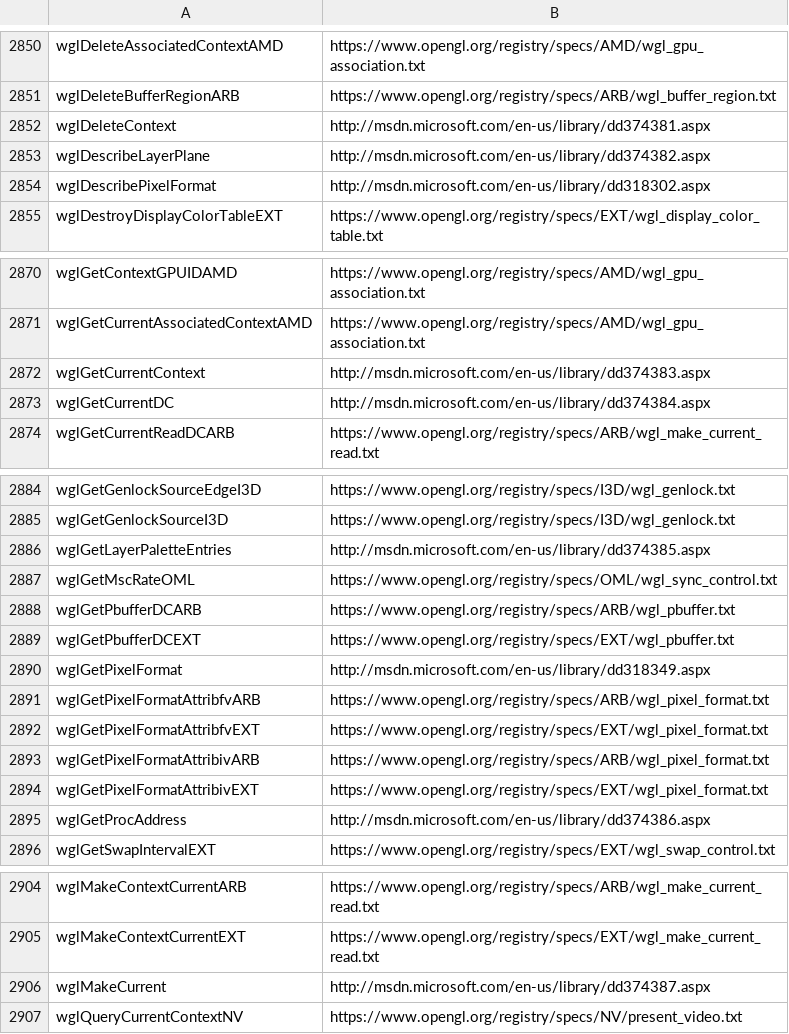
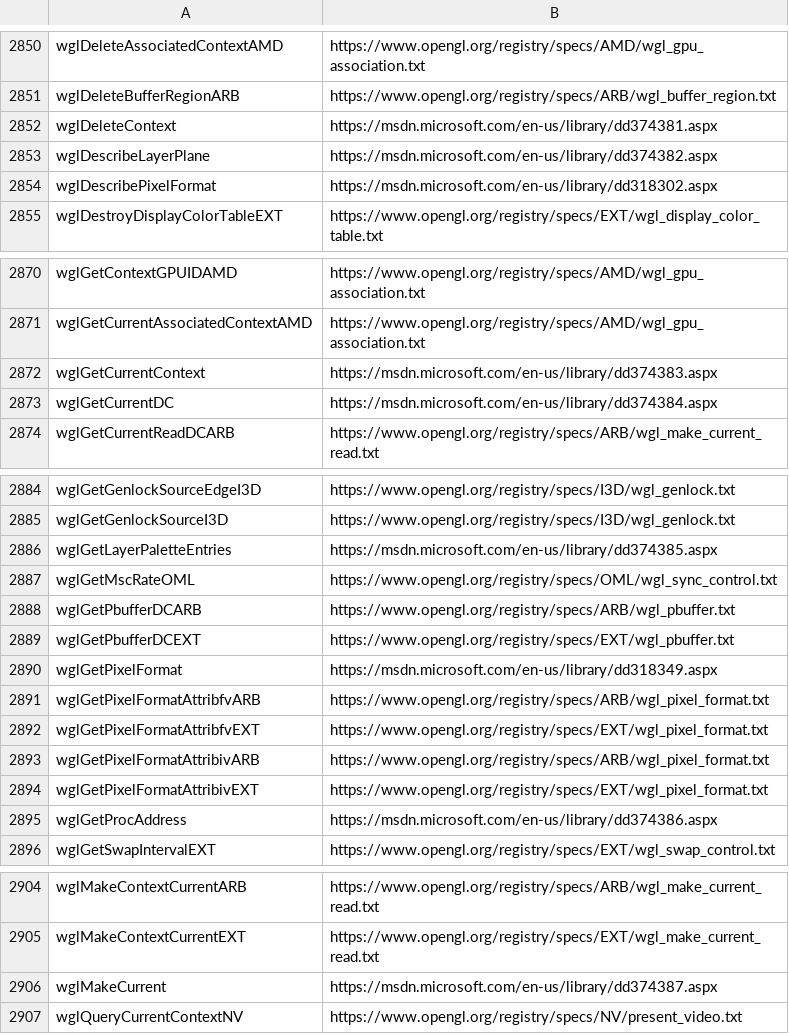
Before and after one commit to apitrace/apitrace, a TSV file: gui/resources/glreference.tsv, drawn as a sheet; only a part is shown, gaps mark what is left out; the diff covers the shown part only.

Commit message:
gui: Use HTTPS for MSDN URLs.

```diff
--- a/gui/resources/glreference.tsv
+++ b/gui/resources/glreference.tsv
@@ -2851,5 +2851,5 @@ wglDeleteAssociatedContextAMD	https://www.opengl.org/registry/specs/AMD/wgl_gpu_
 wglDeleteBufferRegionARB	https://www.opengl.org/registry/specs/ARB/wgl_buffer_region.txt
-wglDeleteContext	http://msdn.microsoft.com/en-us/library/dd374381.aspx
-wglDescribeLayerPlane	http://msdn.microsoft.com/en-us/library/dd374382.aspx
-wglDescribePixelFormat	http://msdn.microsoft.com/en-us/library/dd318302.aspx
+wglDeleteContext	https://msdn.microsoft.com/en-us/library/dd374381.aspx
+wglDescribeLayerPlane	https://msdn.microsoft.com/en-us/library/dd374382.aspx
+wglDescribePixelFormat	https://msdn.microsoft.com/en-us/library/dd318302.aspx
 wglDestroyDisplayColorTableEXT	https://www.opengl.org/registry/specs/EXT/wgl_display_color_table.txt
@@ -2871,4 +2871,4 @@ wglGetContextGPUIDAMD	https://www.opengl.org/registry/specs/AMD/wgl_gpu_associat
 wglGetCurrentAssociatedContextAMD	https://www.opengl.org/registry/specs/AMD/wgl_gpu_association.txt
-wglGetCurrentContext	http://msdn.microsoft.com/en-us/library/dd374383.aspx
-wglGetCurrentDC	http://msdn.microsoft.com/en-us/library/dd374384.aspx
+wglGetCurrentContext	https://msdn.microsoft.com/en-us/library/dd374383.aspx
+wglGetCurrentDC	https://msdn.microsoft.com/en-us/library/dd374384.aspx
 wglGetCurrentReadDCARB	https://www.opengl.org/registry/specs/ARB/wgl_make_current_read.txt
@@ -2885,3 +2885,3 @@ wglGetGenlockSourceEdgeI3D	https://www.opengl.org/registry/specs/I3D/wgl_genlock
 wglGetGenlockSourceI3D	https://www.opengl.org/registry/specs/I3D/wgl_genlock.txt
-wglGetLayerPaletteEntries	http://msdn.microsoft.com/en-us/library/dd374385.aspx
+wglGetLayerPaletteEntries	https://msdn.microsoft.com/en-us/library/dd374385.aspx
 wglGetMscRateOML	https://www.opengl.org/registry/specs/OML/wgl_sync_control.txt
@@ -2889,3 +2889,3 @@ wglGetPbufferDCARB	https://www.opengl.org/registry/specs/ARB/wgl_pbuffer.txt
 wglGetPbufferDCEXT	https://www.opengl.org/registry/specs/EXT/wgl_pbuffer.txt
-wglGetPixelFormat	http://msdn.microsoft.com/en-us/library/dd318349.aspx
+wglGetPixelFormat	https://msdn.microsoft.com/en-us/library/dd318349.aspx
 wglGetPixelFormatAttribfvARB	https://www.opengl.org/registry/specs/ARB/wgl_pixel_format.txt
@@ -2894,3 +2894,3 @@ wglGetPixelFormatAttribivARB	https://www.opengl.org/registry/specs/ARB/wgl_pixel
 wglGetPixelFormatAttribivEXT	https://www.opengl.org/registry/specs/EXT/wgl_pixel_format.txt
-wglGetProcAddress	http://msdn.microsoft.com/en-us/library/dd374386.aspx
+wglGetProcAddress	https://msdn.microsoft.com/en-us/library/dd374386.aspx
 wglGetSwapIntervalEXT	https://www.opengl.org/registry/specs/EXT/wgl_swap_control.txt
@@ -2905,3 +2905,3 @@ wglMakeContextCurrentARB	https://www.opengl.org/registry/specs/ARB/wgl_make_curr
 wglMakeContextCurrentEXT	https://www.opengl.org/registry/specs/EXT/wgl_make_current_read.txt
-wglMakeCurrent	http://msdn.microsoft.com/en-us/library/dd374387.aspx
+wglMakeCurrent	https://msdn.microsoft.com/en-us/library/dd374387.aspx
 wglQueryCurrentContextNV	https://www.opengl.org/registry/specs/NV/present_video.txt
```
Also changed, not shown: 12 edited cells elsewhere in this file.
